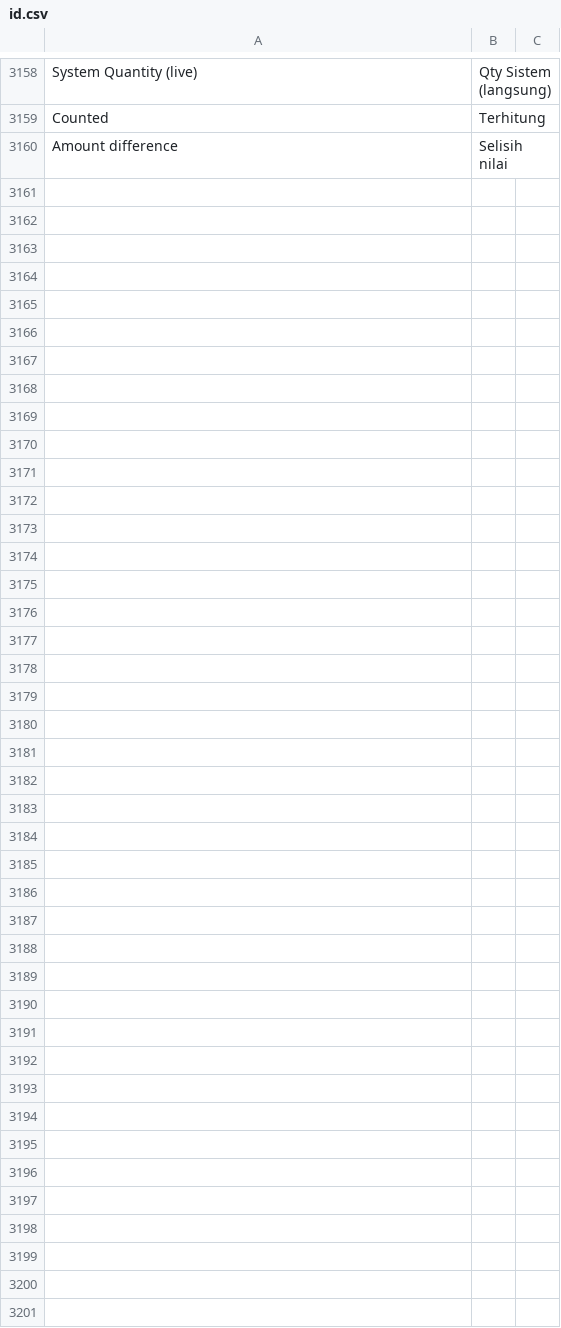
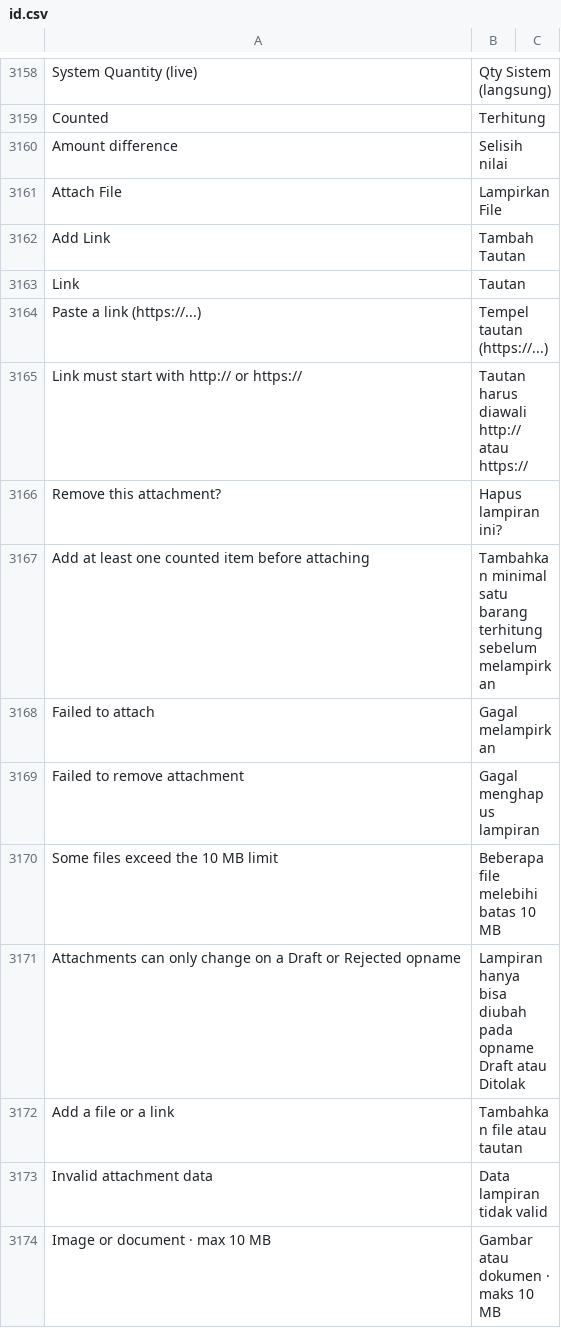
Before and after one commit to Muhayustrid/POSNext, a CSV file: pos_next/translations/id.csv, drawn as a sheet; only a part is shown, gaps mark what is left out; the diff names each change by its address in the sheet, - before the commit and + after, or states it on an @@ line.

Commit message:
feat(stock): lampiran file dan link pada stock opname POS

```diff
--- a/pos_next/translations/id.csv
+++ b/pos_next/translations/id.csv
+row 3161: Attach File | Lampirkan File
+row 3162: Add Link | Tambah Tautan
+row 3163: Link | Tautan
+row 3164: Paste a link (https://...) | Tempel tautan (https://...)
+row 3165: Link must start with http:// or https:// | Tautan harus diawali http:// atau https://
+row 3166: Remove this attachment? | Hapus lampiran ini?
+row 3167: Add at least one counted item before attaching | Tambahkan minimal satu barang terhitung sebelum melampirkan
+row 3168: Failed to attach | Gagal melampirkan
+row 3169: Failed to remove attachment | Gagal menghapus lampiran
+row 3170: Some files exceed the 10 MB limit | Beberapa file melebihi batas 10 MB
+row 3171: Attachments can only change on a Draft or Rejected opname | Lampiran hanya bisa diubah pada opname Draft atau Ditolak
+row 3172: Add a file or a link | Tambahkan file atau tautan
+row 3173: Invalid attachment data | Data lampiran tidak valid
+row 3174: Image or document · max 10 MB | Gambar atau dokumen · maks 10 MB
```
Also changed, not shown: 5 other files.
